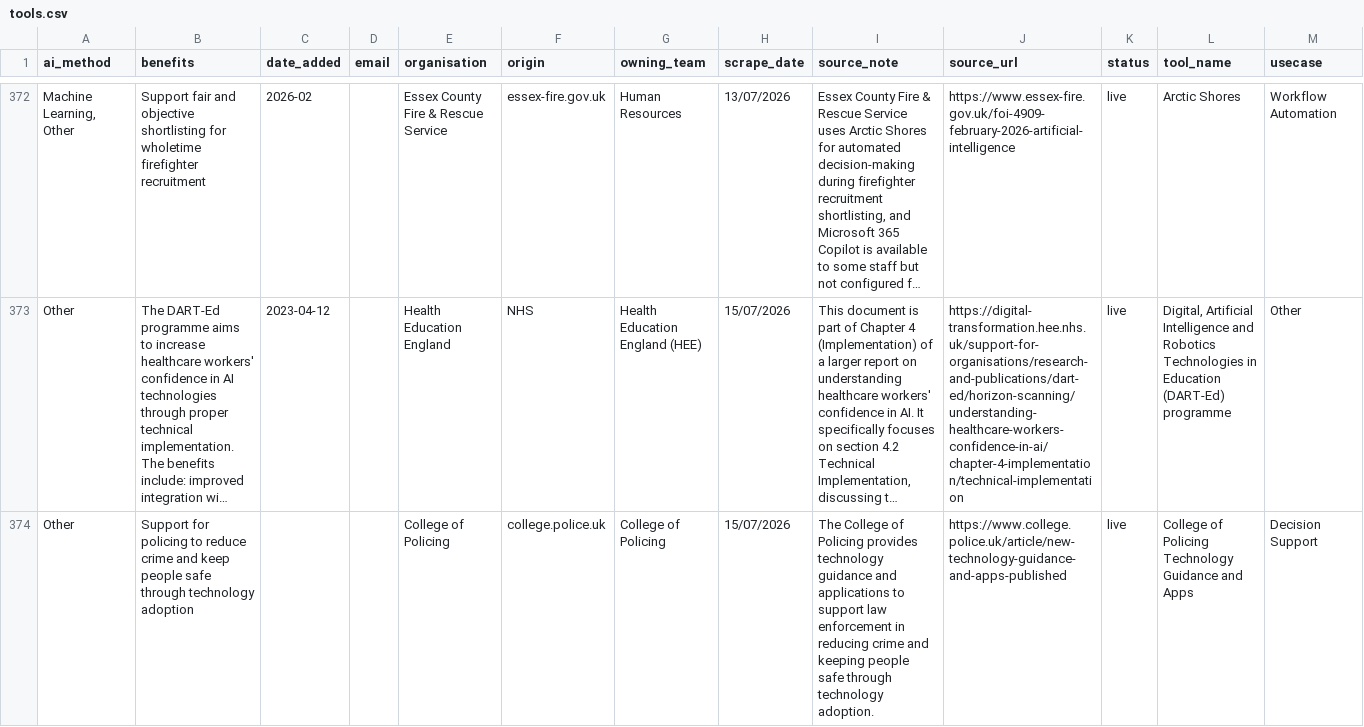
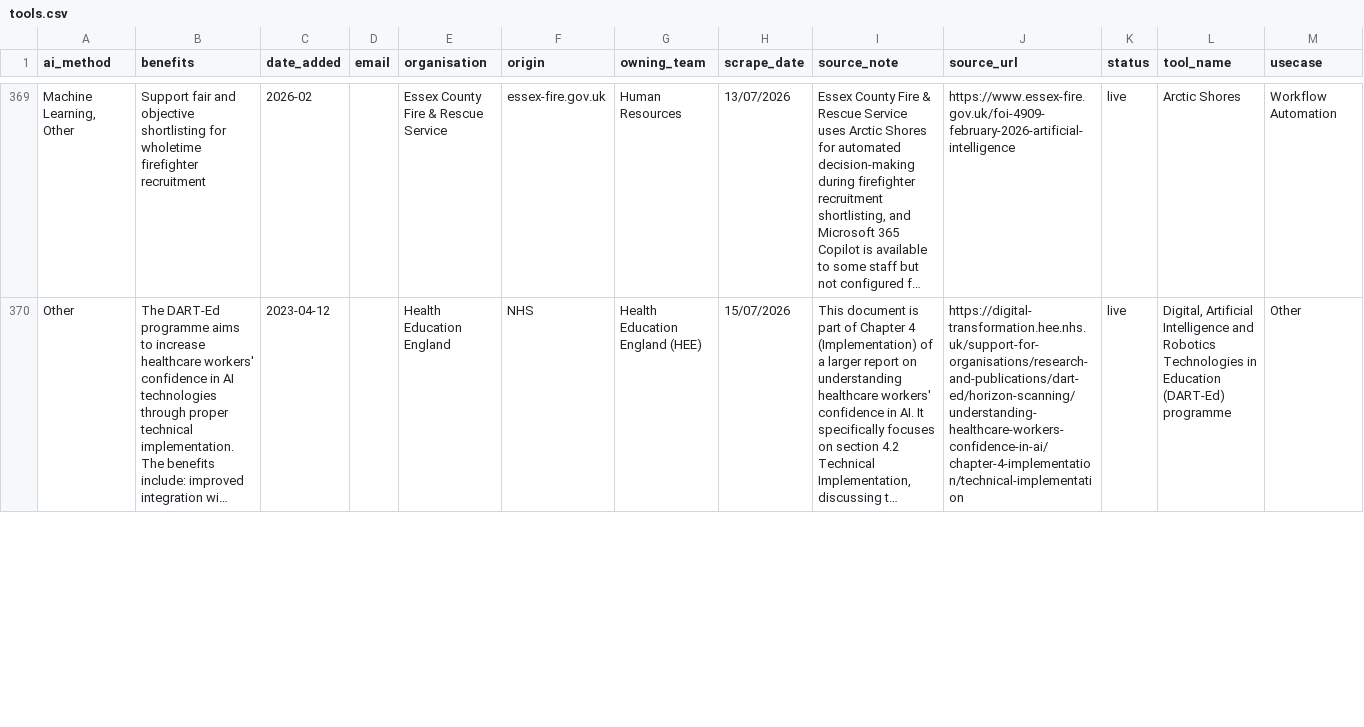
Before and after one commit to peterkappus/psai-tools-catalogue-static-site, a CSV file: data/tools.csv, drawn as a sheet; only a part is shown, gaps mark what is left out; long unchanged cells end in …; removed rows and columns are numbered as before the commit, all else as after; the diff covers the shown part only; the diff names each change by its address in the sheet, - before the commit and + after, or states it on an @@ line.

```diff
--- a/data/tools.csv
+++ b/data/tools.csv
-row 374: Other | Support for policing to reduce crime and keep people safe through technology adoption |  |  | College of Policing | college.police.uk | College of Policing | 15/07/2026 | The College of Policing provides technology guidance and applications to support law enforcement in reducing crime and keeping people safe through technology adoption. | https://www.college.police.uk/article/new-technology-guidance-and-apps-published | live | College of Policing Technology Guidance and Apps | Decision Support
```
Also changed, not shown: 3 added rows and 3 removed rows elsewhere in this file, 2 other files.
